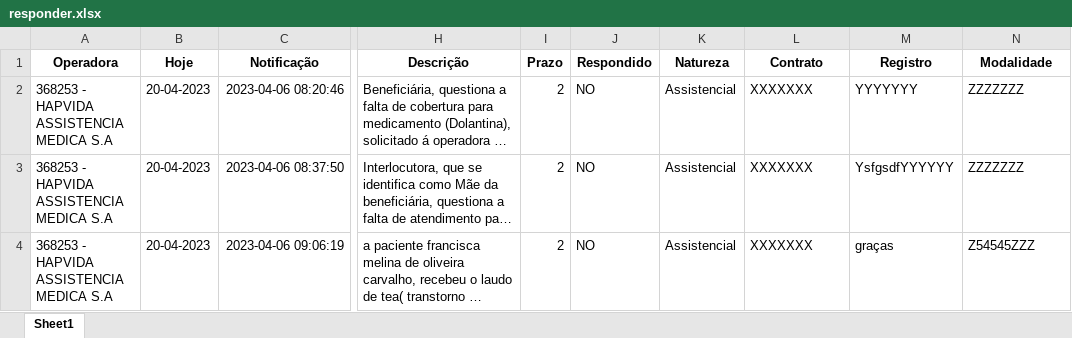
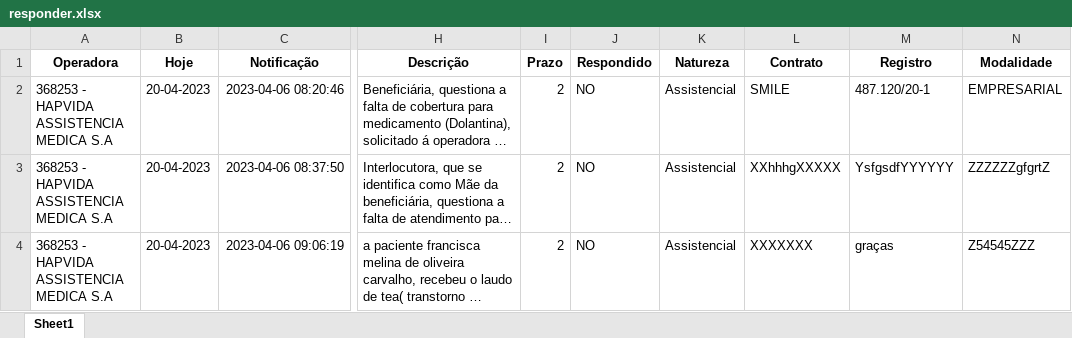
Before and after one commit to amantino69/nipon1, an Excel workbook: planilha/responder.xlsx, sheet Sheet1, drawn as a sheet; only a part is shown, gaps mark what is left out; long unchanged cells end in …; values as stored, in another font and other column widths than the file's, no borders; the diff names each change by its address in the sheet, - before the commit and + after, or states it on an @@ line.

Commit message:
backup sabado

```diff
--- a/planilha/responder.xlsx (sheet Sheet1)
+++ b/planilha/responder.xlsx (sheet Sheet1)
-L2 (Contrato): XXXXXXX
+L2 (Contrato): SMILE
-M2 (Registro): YYYYYYY
+M2 (Registro): 487.120/20-1
-N2 (Modalidade): ZZZZZZZ
+N2 (Modalidade): EMPRESARIAL
-L3 (Contrato): XXXXXXX
+L3 (Contrato): XXhhhgXXXXX
-N3 (Modalidade): ZZZZZZZ
+N3 (Modalidade): ZZZZZZgfgrtZ
```
